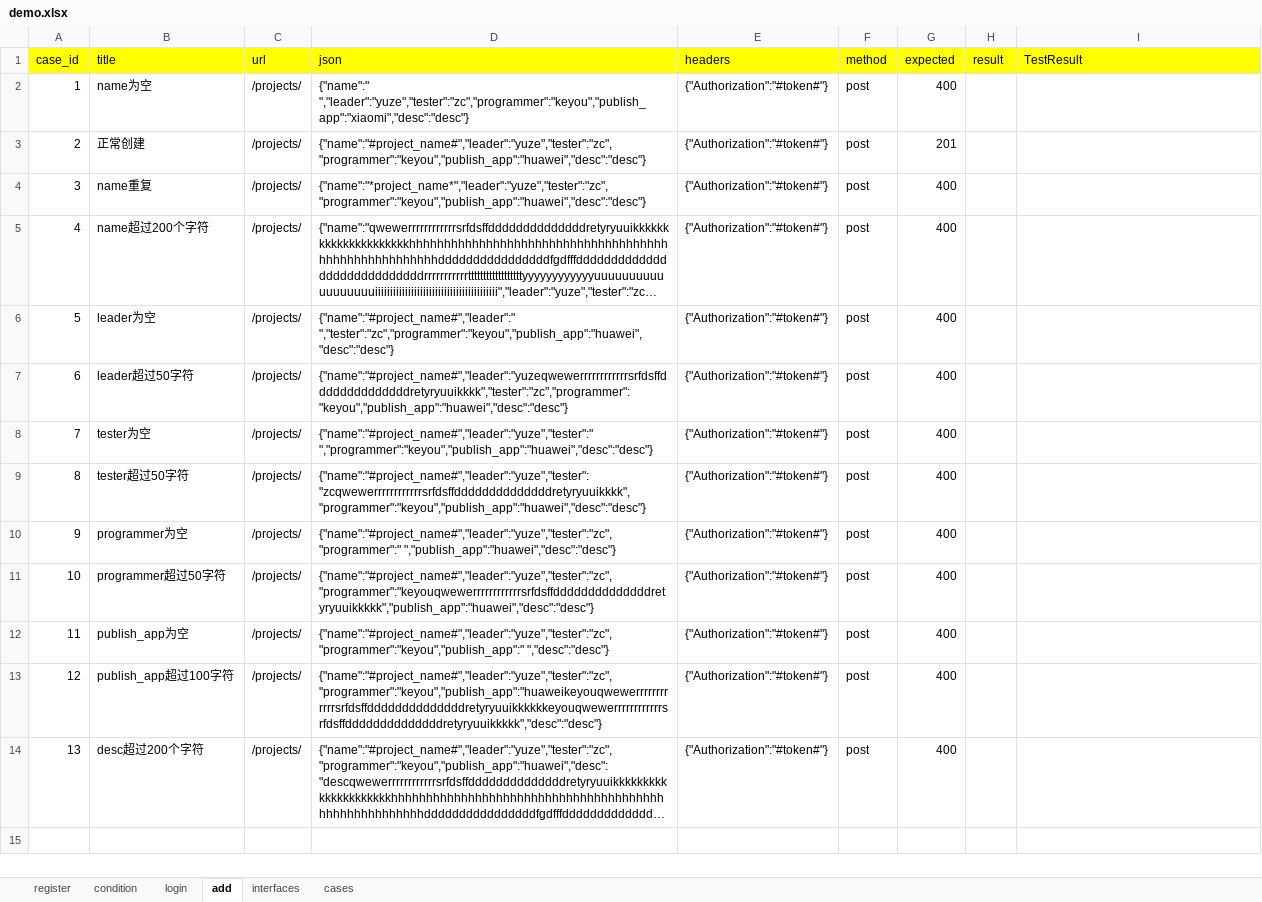
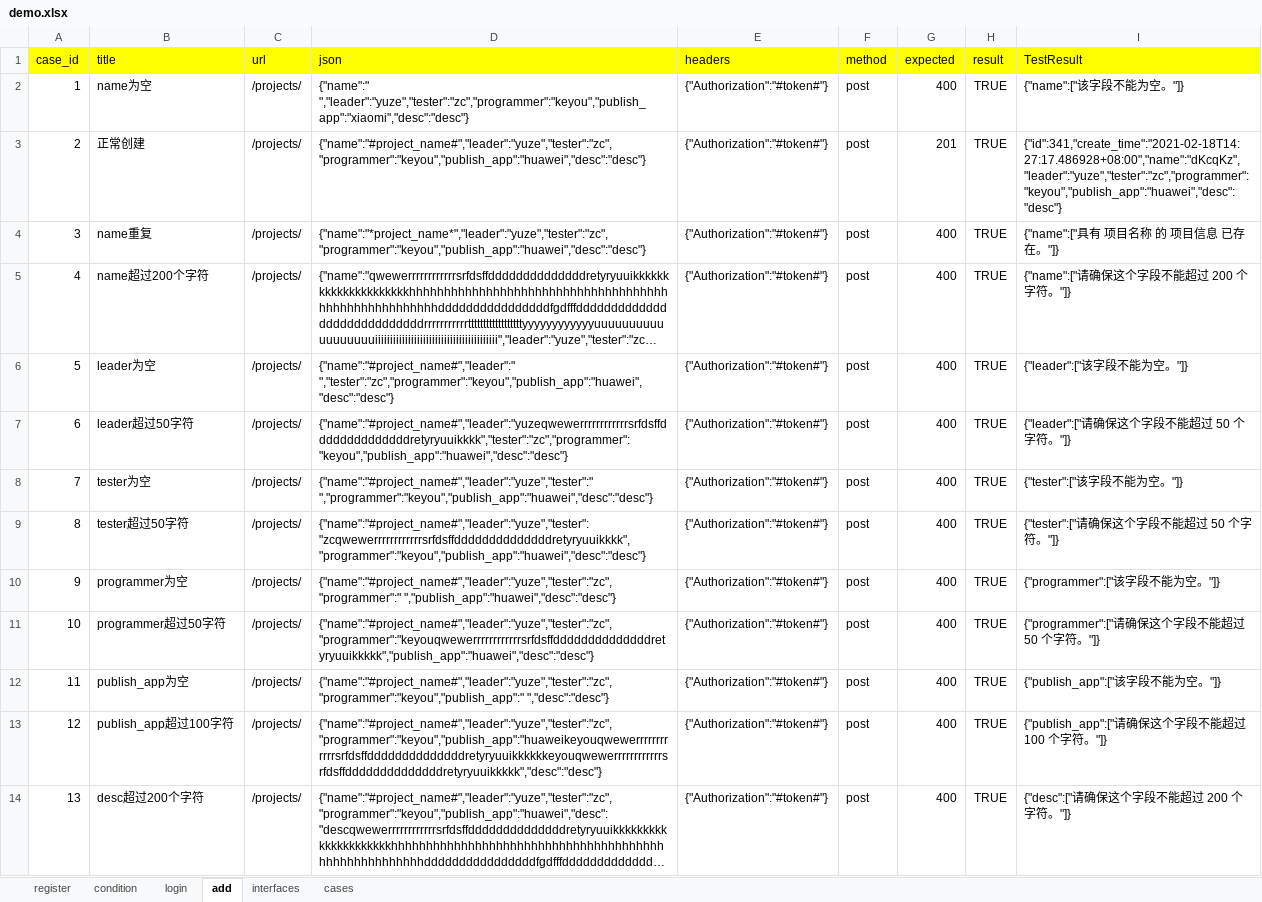
Before and after one commit to zengcong1314/python1205, an Excel workbook: interface_homework/data/demo.xlsx, sheet add, drawn as a sheet; long unchanged cells end in …; values as stored, in another font and other column widths than the file's, no borders; the diff names each change by its address in the sheet, - before the commit and + after, or states it on an @@ line.

```diff
--- a/interface_homework/data/demo.xlsx (sheet add)
+++ b/interface_homework/data/demo.xlsx (sheet add)
-H2:H14 (result): (empty)
+H2:H14 (result): TRUE
-I2 (TestResult): (empty)
+I2 (TestResult): {"name":["该字段不能为空。"]}
-I3 (TestResult): (empty)
+I3 (TestResult): {"id":341,"create_time":"2021-02-18T14:27:17.486928+08:00","name":"dKcqKz","leader":"yuze","tester":"zc","programmer":"keyou","publish_app":"huawei","desc":"desc"}
-I4 (TestResult): (empty)
+I4 (TestResult): {"name":["具有 项目名称 的 项目信息 已存在。"]}
-I5 (TestResult): (empty)
+I5 (TestResult): {"name":["请确保这个字段不能超过 200 个字符。"]}
-I6 (TestResult): (empty)
+I6 (TestResult): {"leader":["该字段不能为空。"]}
-I7 (TestResult): (empty)
+I7 (TestResult): {"leader":["请确保这个字段不能超过 50 个字符。"]}
-I8 (TestResult): (empty)
+I8 (TestResult): {"tester":["该字段不能为空。"]}
-I9 (TestResult): (empty)
+I9 (TestResult): {"tester":["请确保这个字段不能超过 50 个字符。"]}
-I10 (TestResult): (empty)
+I10 (TestResult): {"programmer":["该字段不能为空。"]}
-I11 (TestResult): (empty)
+I11 (TestResult): {"programmer":["请确保这个字段不能超过 50 个字符。"]}
-I12 (TestResult): (empty)
+I12 (TestResult): {"publish_app":["该字段不能为空。"]}
-I13 (TestResult): (empty)
+I13 (TestResult): {"publish_app":["请确保这个字段不能超过 100 个字符。"]}
-I14 (TestResult): (empty)
+I14 (TestResult): {"desc":["请确保这个字段不能超过 200 个字符。"]}
```
Also changed, not shown: sheet register, sheet cases, sheet interfaces, sheet login, sheet condition, 33 other files.
